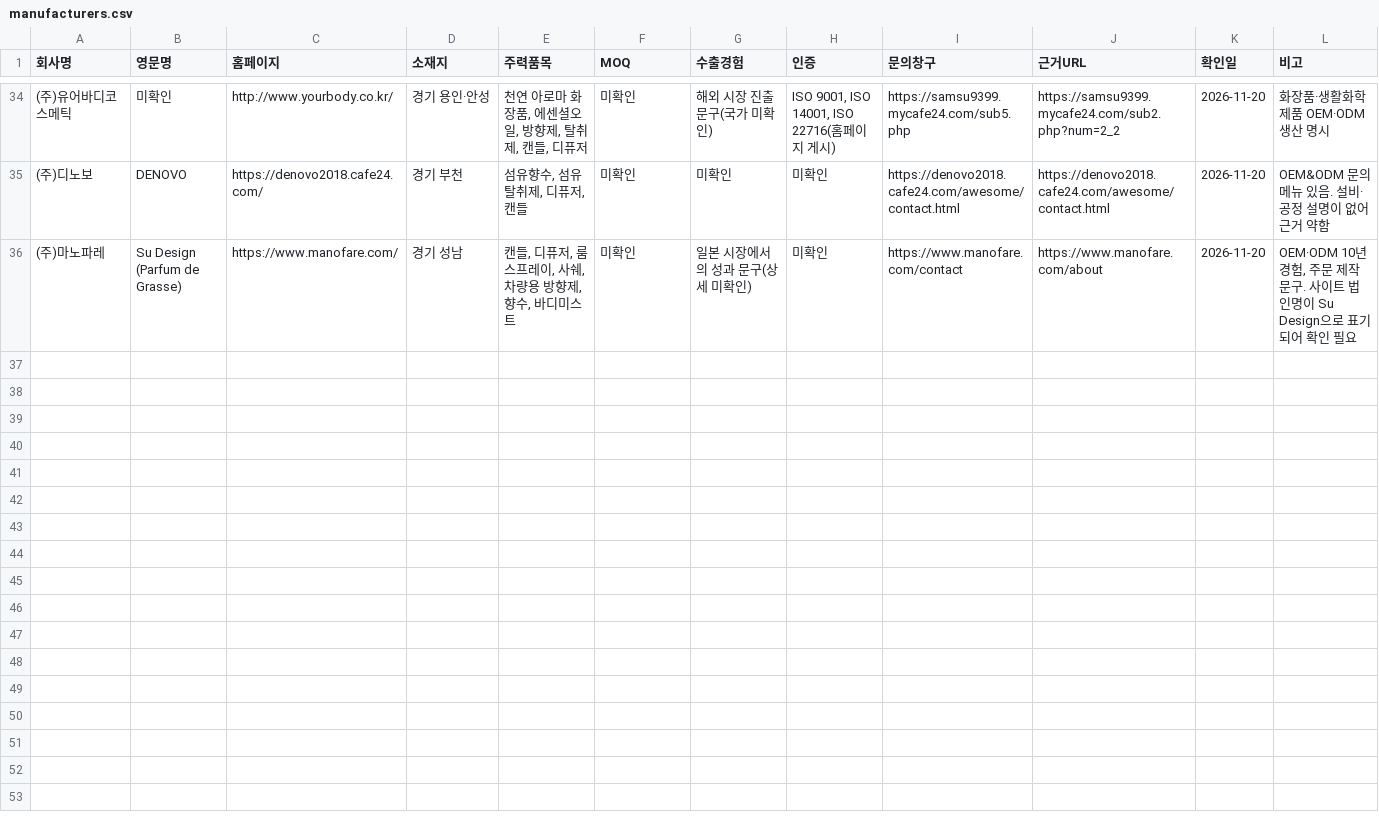
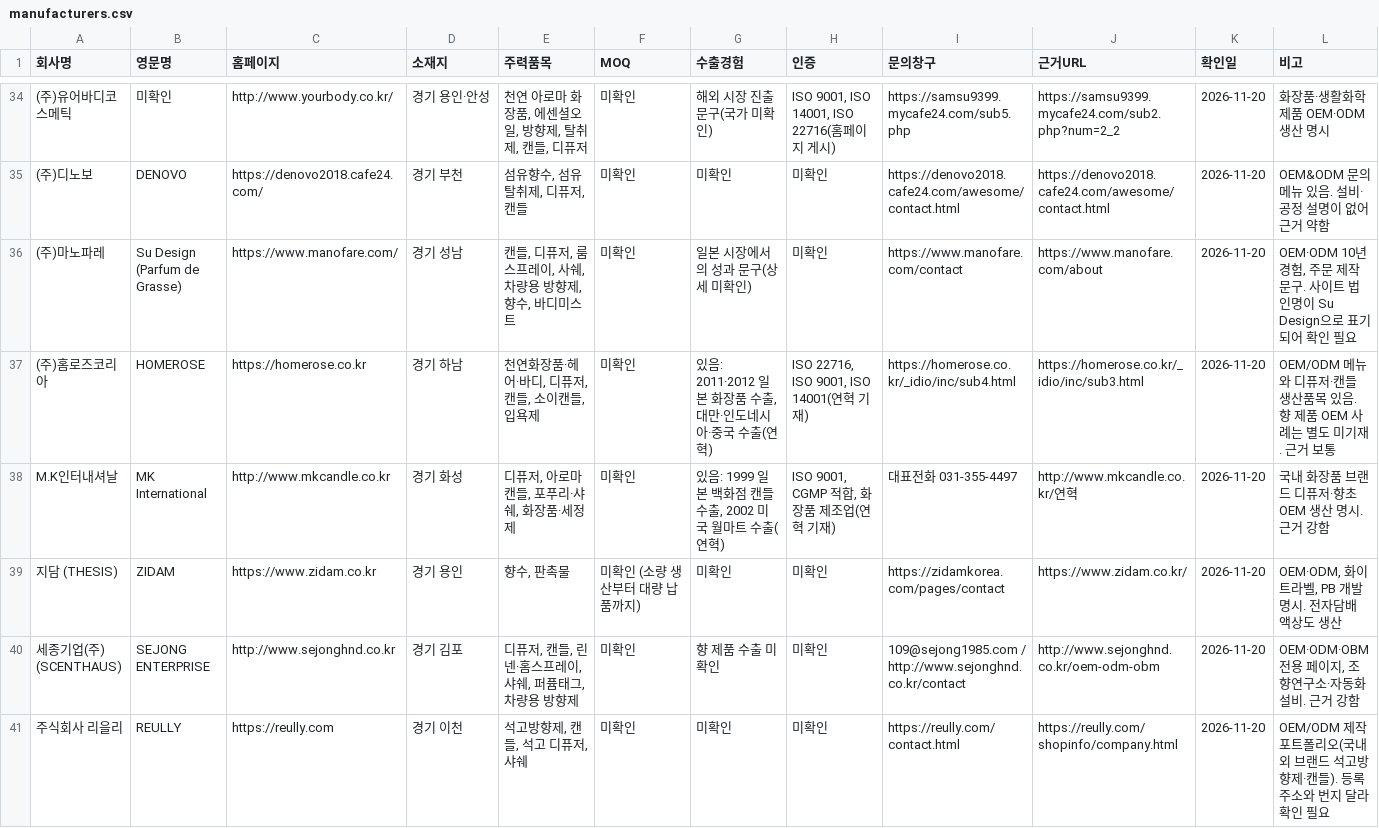
Before and after one commit to baromina111-byte/-, a CSV file: kj-oem-bridge/data/manufacturers.csv, drawn as a sheet; only a part is shown, gaps mark what is left out; rows hold the shown columns only; the diff names each change by its address in the sheet, - before the commit and + after, or states it on an @@ line.

```diff
--- a/kj-oem-bridge/data/manufacturers.csv
+++ b/kj-oem-bridge/data/manufacturers.csv
+row 37: (주)홈로즈코리아 | HOMEROSE | https://homerose.co.kr | 경기 하남 | 천연화장품·헤어·바디, 디퓨저, 캔들, 소이캔들, 입욕제 | 미확인 | 있음: 2011·2012 일본 화장품 수출, 대만·인도네시아·중국 수출(연혁) | ISO 22716, ISO 9001, ISO 14001(연혁 기재) | https://homerose.co.kr/_idio/inc/sub4.html | https://homerose.co.kr/_idio/inc/sub3.html | 2026-11-20 | OEM/ODM 메뉴와 디퓨저·캔들 생산품목 있음. 향 제품 OEM 사례는 별도 미기재. 근거 보통
+row 38: M.K인터내셔날 | MK International | http://www.mkcandle.co.kr | 경기 화성 | 디퓨저, 아로마캔들, 포푸리·샤쉐, 화장품·세정제 | 미확인 | 있음: 1999 일본 백화점 캔들 수출, 2002 미국 월마트 수출(연혁) | ISO 9001, CGMP 적합, 화장품 제조업(연혁 기재) | 대표전화 031-355-4497 | http://www.mkcandle.co.kr/연혁 | 2026-11-20 | 국내 화장품 브랜드 디퓨저·향초 OEM 생산 명시. 근거 강함
+row 39: 지담 (THESIS) | ZIDAM | https://www.zidam.co.kr | 경기 용인 | 향수, 판촉물 | 미확인 (소량 생산부터 대량 납품까지) | 미확인 | 미확인 | https://zidamkorea.com/pages/contact | https://www.zidam.co.kr/ | 2026-11-20 | OEM·ODM, 화이트라벨, PB 개발 명시. 전자담배 액상도 생산
+row 40: 세종기업(주) (SCENTHAUS) | SEJONG ENTERPRISE | http://www.sejonghnd.co.kr | 경기 김포 | 디퓨저, 캔들, 린넨·홈스프레이, 샤쉐, 퍼퓸태그, 차량용 방향제 | 미확인 | 향 제품 수출 미확인 | 미확인 | 109@sejong1985.com / http://www.sejonghnd.co.kr/contact | http://www.sejonghnd.co.kr/oem-odm-obm | 2026-11-20 | OEM·ODM·OBM 전용 페이지, 조향연구소·자동화 설비. 근거 강함
+row 41: 주식회사 리을리 | REULLY | https://reully.com | 경기 이천 | 석고방향제, 캔들, 석고 디퓨저, 샤쉐 | 미확인 | 미확인 | 미확인 | https://reully.com/contact.html | https://reully.com/shopinfo/company.html | 2026-11-20 | OEM/ODM 제작 포트폴리오(국내외 브랜드 석고방향제·캔들). 등록 주소와 번지 달라 확인 필요
```
Also changed, not shown: kj-oem-bridge/data/candidates-factory-register.csv, 1 other file.
